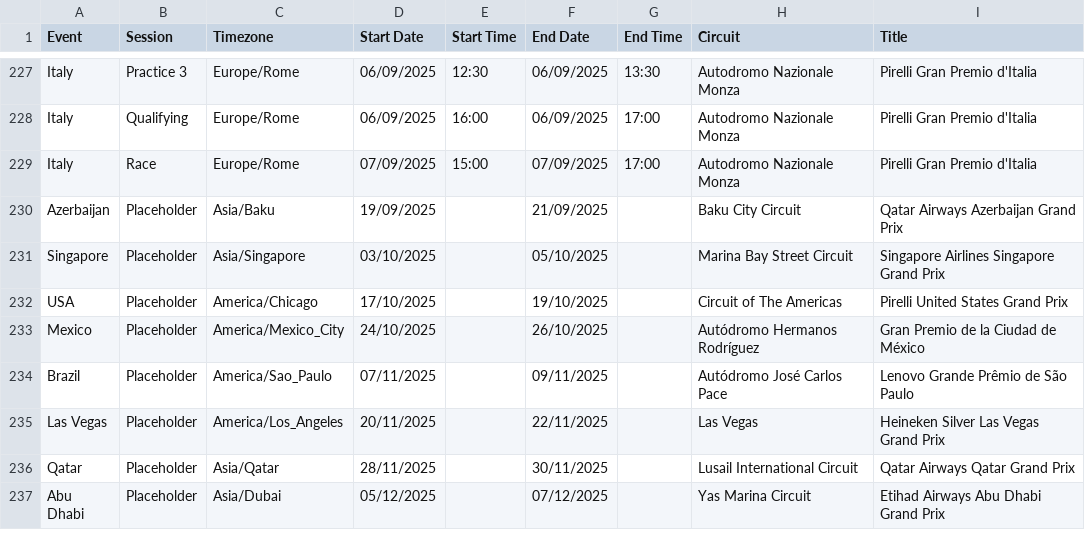
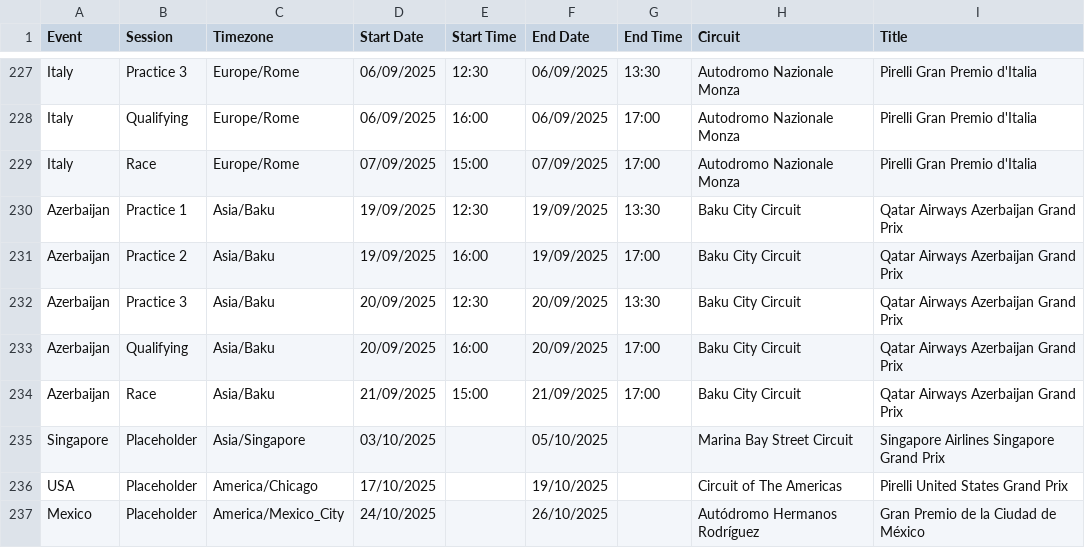
Before and after one commit to robinvenables/calendars, a CSV file: f1/F1/Calendar-Timetable.csv, drawn as a sheet; only a part is shown, gaps mark what is left out; the shorter side is filled out with more unchanged rows.

Commit message:
F1: Add Azerbaijan session details

```diff
--- a/f1/F1/Calendar-Timetable.csv
+++ b/f1/F1/Calendar-Timetable.csv
@@ -229,3 +229,7 @@ Italy,Qualifying,Europe/Rome,06/09/2025,16:00,06/09/2025,17:00,Autodromo Naziona
 Italy,Race,Europe/Rome,07/09/2025,15:00,07/09/2025,17:00,Autodromo Nazionale Monza,Pirelli Gran Premio d'Italia
-Azerbaijan,Placeholder,Asia/Baku,19/09/2025,,21/09/2025,,Baku City Circuit,Qatar Airways Azerbaijan Grand Prix
+Azerbaijan,Practice 1,Asia/Baku,19/09/2025,12:30,19/09/2025,13:30,Baku City Circuit,Qatar Airways Azerbaijan Grand Prix
+Azerbaijan,Practice 2,Asia/Baku,19/09/2025,16:00,19/09/2025,17:00,Baku City Circuit,Qatar Airways Azerbaijan Grand Prix
+Azerbaijan,Practice 3,Asia/Baku,20/09/2025,12:30,20/09/2025,13:30,Baku City Circuit,Qatar Airways Azerbaijan Grand Prix
+Azerbaijan,Qualifying,Asia/Baku,20/09/2025,16:00,20/09/2025,17:00,Baku City Circuit,Qatar Airways Azerbaijan Grand Prix
+Azerbaijan,Race,Asia/Baku,21/09/2025,15:00,21/09/2025,17:00,Baku City Circuit,Qatar Airways Azerbaijan Grand Prix
 Singapore,Placeholder,Asia/Singapore,03/10/2025,,05/10/2025,,Marina Bay Street Circuit,Singapore Airlines Singapore Grand Prix
```
Also changed, not shown: 1 other file.
